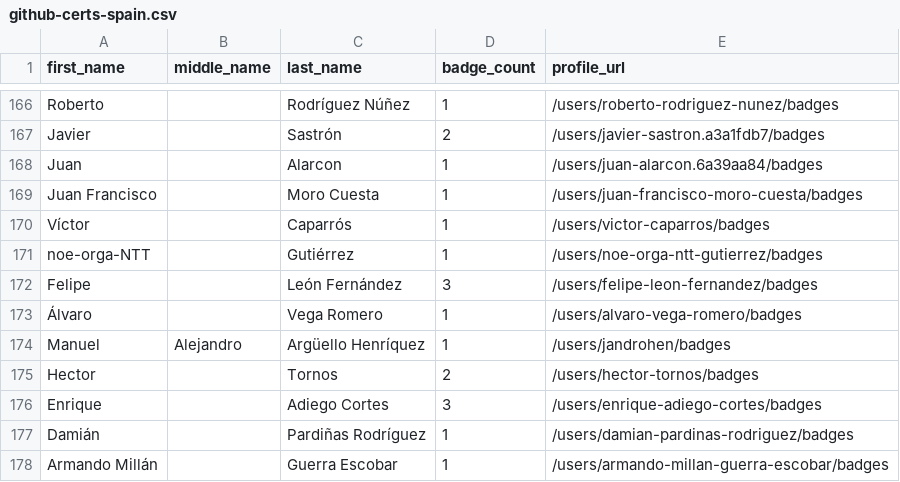
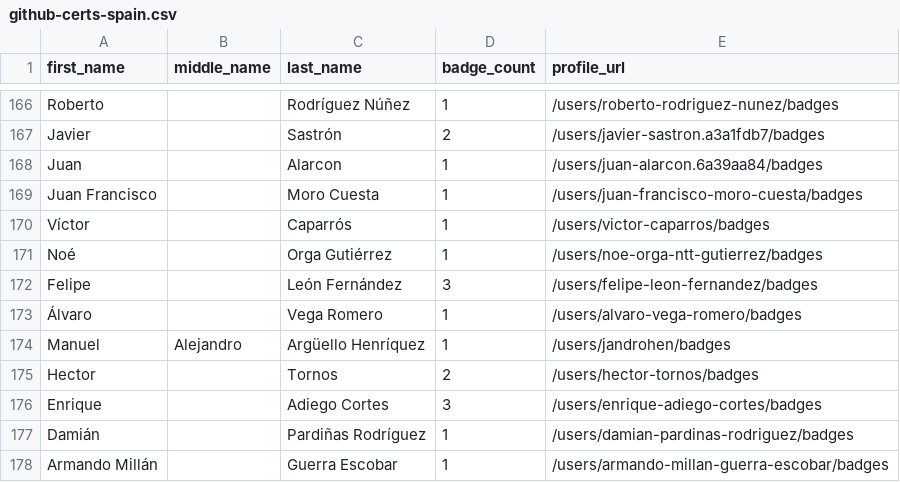
Before and after one commit to Joas707/github-certification-ranking-fork, a CSV file: datasource/github-certs-spain.csv, drawn as a sheet; only a part is shown, gaps mark what is left out.

```diff
--- a/datasource/github-certs-spain.csv
+++ b/datasource/github-certs-spain.csv
@@ -170,3 +170,3 @@ Juan Francisco,,Moro Cuesta,1,/users/juan-francisco-moro-cuesta/badges
 Víctor,,Caparrós,1,/users/victor-caparros/badges
-noe-orga-NTT,,Gutiérrez,1,/users/noe-orga-ntt-gutierrez/badges
+Noé,,Orga Gutiérrez,1,/users/noe-orga-ntt-gutierrez/badges
 Felipe,,León Fernández,3,/users/felipe-leon-fernandez/badges
```
Also changed, not shown: datasource/github-certs-brazil.csv, datasource/github-certs-india.csv, 23 other files.
